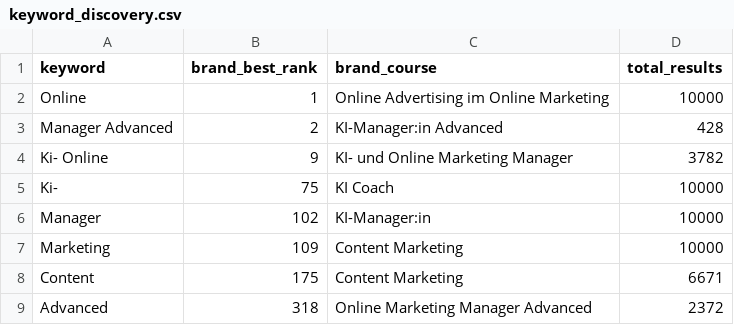
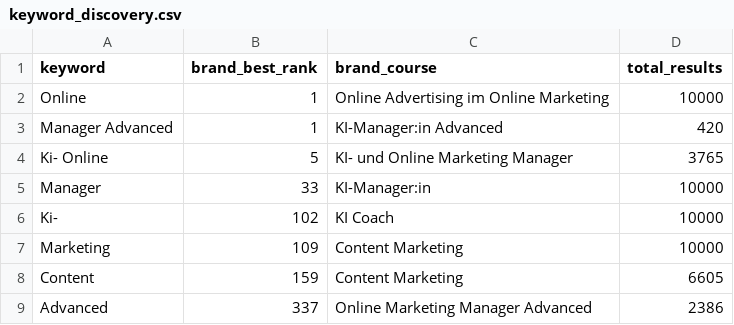
Before and after one commit to oopsrathan-create/Mein_now-crawler, a CSV file: meinnow_crawler/data/keyword_discovery.csv, drawn as a sheet.

```diff
--- a/meinnow_crawler/data/keyword_discovery.csv
+++ b/meinnow_crawler/data/keyword_discovery.csv
@@ -2,8 +2,8 @@ keyword,brand_best_rank,brand_course,total_results
 Online,1,Online Advertising im Online Marketing,10000
-Manager Advanced,2,KI-Manager:in Advanced,428
-Ki- Online,9,KI- und Online Marketing Manager,3782
-Ki-,75,KI Coach,10000
-Manager,102,KI-Manager:in,10000
+Manager Advanced,1,KI-Manager:in Advanced,420
+Ki- Online,5,KI- und Online Marketing Manager,3765
+Manager,33,KI-Manager:in,10000
+Ki-,102,KI Coach,10000
 Marketing,109,Content Marketing,10000
-Content,175,Content Marketing,6671
-Advanced,318,Online Marketing Manager Advanced,2372
+Content,159,Content Marketing,6605
+Advanced,337,Online Marketing Manager Advanced,2386
```
Also changed, not shown: meinnow_crawler/data/coverage.csv, meinnow_crawler/data/latest_competitor_share.csv, 9 other files.
